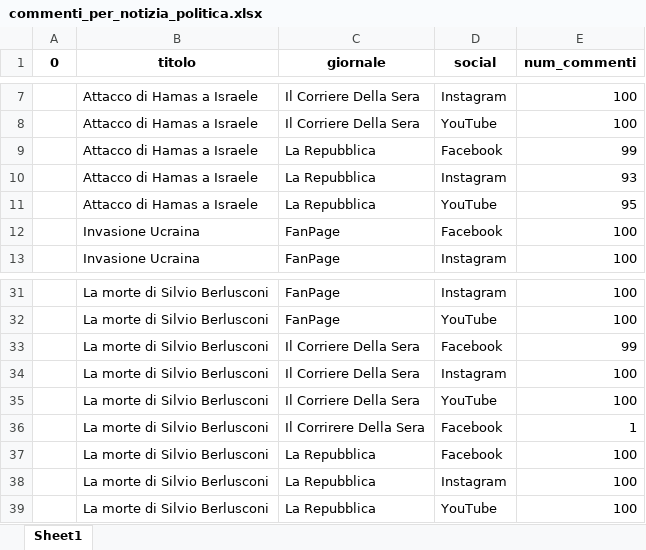
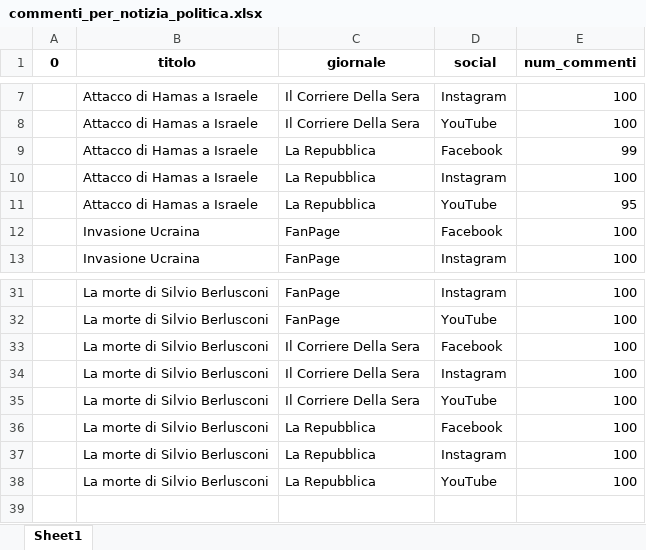
Before and after one commit to UniRoby/RetiGeografiche, an Excel workbook: File_Excel/commenti_per_notizia_politica.xlsx, sheet Sheet1, drawn as a sheet; only a part is shown, gaps mark what is left out; values as stored, in another font and other column widths than the file's, no borders; the diff names each change by its address in the sheet, - before the commit and + after, or states it on an @@ line.

```diff
--- a/File_Excel/commenti_per_notizia_politica.xlsx (sheet Sheet1)
+++ b/File_Excel/commenti_per_notizia_politica.xlsx (sheet Sheet1)
-E10 (num_commenti): 93
+E10 (num_commenti): 100
-E33 (num_commenti): 99
+E33 (num_commenti): 100
-row 36:  | La morte di Silvio Berlusconi | Il Corrirere Della Sera | Facebook | 1
```
Also changed, not shown: File_Excel/commenti_hS_per_topic.xlsx, File_Excel/commenti_per_notizia_cronaca.xlsx, 57 other files.
